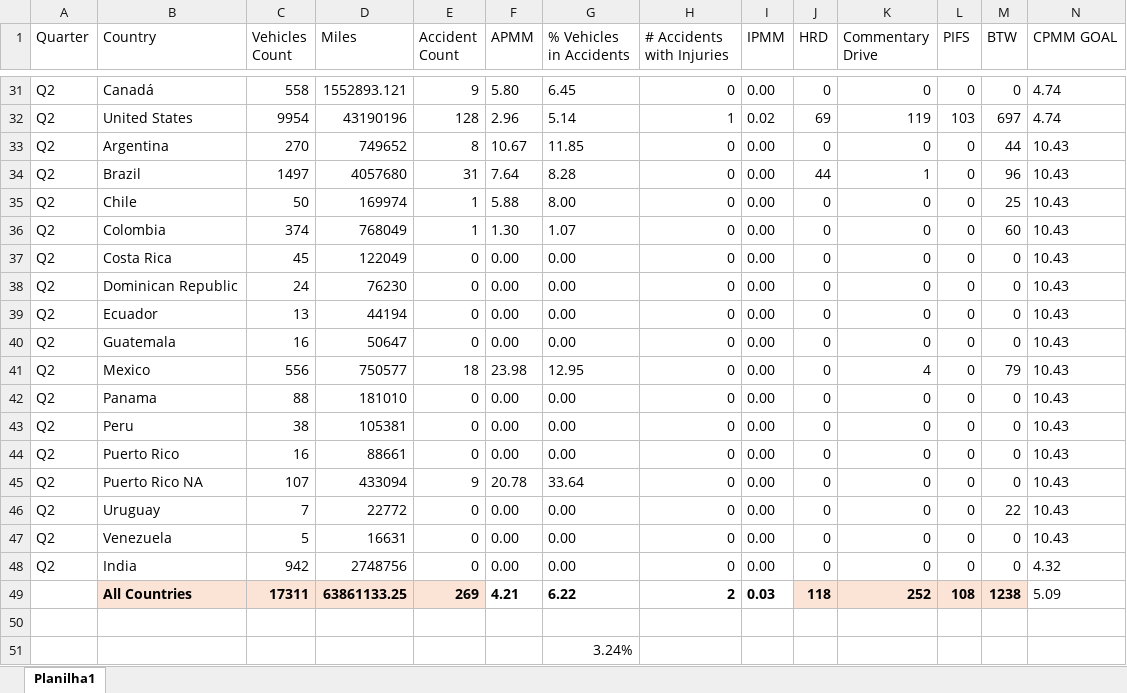
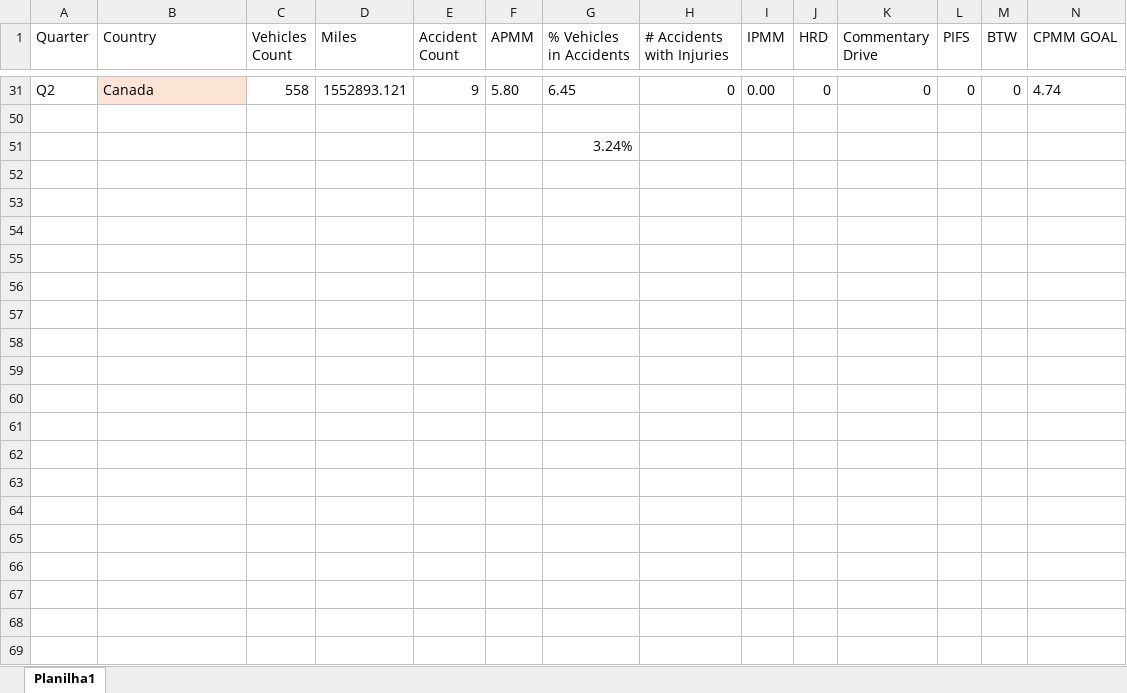
Before and after one commit to gturricepa/emea-report, an Excel workbook: public/assets/main-total-prod.xlsx, sheet Planilha1, drawn as a sheet; only a part is shown, gaps mark what is left out; values as stored, in another font and other column widths than the file's, no borders; rows hold the shown columns only; the diff covers the shown part only; the diff names each change by its address in the sheet, - before the commit and + after, or states it on an @@ line.

Commit message:
remove accent

```diff
--- a/public/assets/main-total-prod.xlsx (sheet Planilha1)
+++ b/public/assets/main-total-prod.xlsx (sheet Planilha1)
-B31 (Country): Canadá
+B31 (Country): Canada
-B31 fill: none
+B31 fill: #FBE3D6
@@ row 32 hidden: Q2 | United States | 9954 | 43190196 | 128 | 2.96 | 5.14 | 1 | 0.02 | 69 | 119 | 103 | 697 | 4.74 @@
@@ row 33 hidden: Q2 | Argentina | 270 | 749652 | 8 | 10.67 | 11.85 | 0 | 0.00 | 0 | 0 | 0 | 44 | 10.43 @@
@@ row 34 hidden: Q2 | Brazil | 1497 | 4057680 | 31 | 7.64 | 8.28 | 0 | 0.00 | 44 | 1 | 0 | 96 | 10.43 @@
@@ row 35 hidden: Q2 | Chile | 50 | 169974 | 1 | 5.88 | 8.00 | 0 | 0.00 | 0 | 0 | 0 | 25 | 10.43 @@
@@ row 36 hidden: Q2 | Colombia | 374 | 768049 | 1 | 1.30 | 1.07 | 0 | 0.00 | 0 | 0 | 0 | 60 | 10.43 @@
@@ row 37 hidden: Q2 | Costa Rica | 45 | 122049 | 0 | 0.00 | 0.00 | 0 | 0.00 | 0 | 0 | 0 | 0 | 10.43 @@
@@ row 38 hidden: Q2 | Dominican Republic | 24 | 76230 | 0 | 0.00 | 0.00 | 0 | 0.00 | 0 | 0 | 0 | 0 | 10.43 @@
@@ row 39 hidden: Q2 | Ecuador | 13 | 44194 | 0 | 0.00 | 0.00 | 0 | 0.00 | 0 | 0 | 0 | 0 | 10.43 @@
@@ row 40 hidden: Q2 | Guatemala | 16 | 50647 | 0 | 0.00 | 0.00 | 0 | 0.00 | 0 | 0 | 0 | 0 | 10.43 @@
@@ row 41 hidden: Q2 | Mexico | 556 | 750577 | 18 | 23.98 | 12.95 | 0 | 0.00 | 0 | 4 | 0 | 79 | 10.43 @@
@@ row 42 hidden: Q2 | Panama | 88 | 181010 | 0 | 0.00 | 0.00 | 0 | 0.00 | 0 | 0 | 0 | 0 | 10.43 @@
@@ row 43 hidden: Q2 | Peru | 38 | 105381 | 0 | 0.00 | 0.00 | 0 | 0.00 | 0 | 0 | 0 | 0 | 10.43 @@
@@ row 44 hidden: Q2 | Puerto Rico | 16 | 88661 | 0 | 0.00 | 0.00 | 0 | 0.00 | 0 | 0 | 0 | 0 | 10.43 @@
@@ row 45 hidden: Q2 | Puerto Rico NA | 107 | 433094 | 9 | 20.78 | 33.64 | 0 | 0.00 | 0 | 0 | 0 | 0 | 10.43 @@
@@ row 46 hidden: Q2 | Uruguay | 7 | 22772 | 0 | 0.00 | 0.00 | 0 | 0.00 | 0 | 0 | 0 | 22 | 10.43 @@
@@ row 47 hidden: Q2 | Venezuela | 5 | 16631 | 0 | 0.00 | 0.00 | 0 | 0.00 | 0 | 0 | 0 | 0 | 10.43 @@
@@ row 48 hidden: Q2 | India | 942 | 2748756 | 0 | 0.00 | 0.00 | 0 | 0.00 | 0 | 0 | 0 | 0 | 4.32 @@
@@ row 49 hidden:  | All Countries | 17311 | 63861133.25 | 269 | 4.21 | 6.22 | 2 | 0.03 | 118 | 252 | 108 | 1238 | 5.09 @@
```
Also changed, not shown: 28 hidden or unhidden rows and 1 edited cell elsewhere in this sheet.
